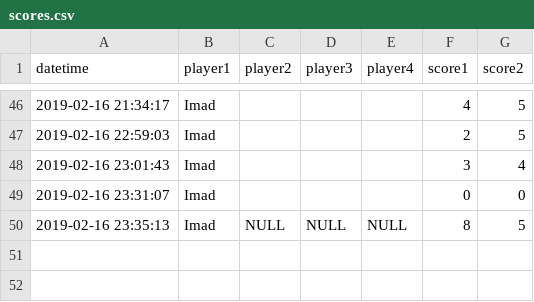
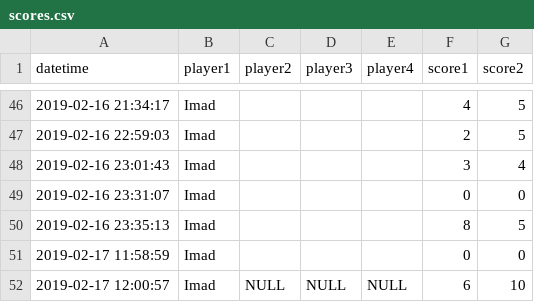
Before and after one commit to jcolot/FourPlayersEloRating, a CSV file: scores.csv, drawn as a sheet; only a part is shown, gaps mark what is left out.

```diff
--- a/scores.csv
+++ b/scores.csv
@@ -49,2 +49,4 @@ datetime,player1,player2,player3,player4,score1,score2
 2019-02-16 23:31:07,Imad,,,,0,0
-2019-02-16 23:35:13,Imad,NULL,NULL,NULL,8,5
+2019-02-16 23:35:13,Imad,,,,8,5
+2019-02-17 11:58:59,Imad,,,,0,0
+2019-02-17 12:00:57,Imad,NULL,NULL,NULL,6,10
```
Also changed, not shown: 2 other files.
